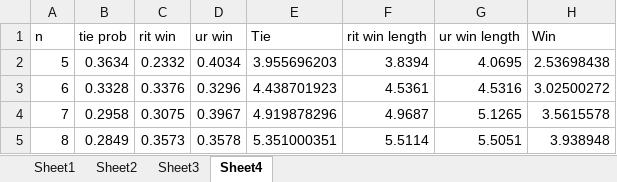
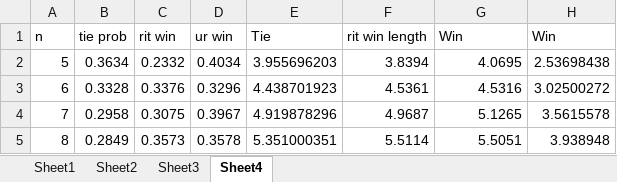
Before and after one commit to tonocm/TicTacOhNo_N-Research, an Excel workbook: All Pretty Graphs 100.xlsx, sheet Sheet4, drawn as a sheet; only a part is shown; values as stored, in another font and other column widths than the file's, no borders; charts and pictures not drawn; the diff names each change by its address in the sheet, - before the commit and + after, or states it on an @@ line.

```diff
--- a/All Pretty Graphs 100.xlsx (sheet Sheet4)
+++ b/All Pretty Graphs 100.xlsx (sheet Sheet4)
-G1: ur win length
+G1: Win
```
Also changed, not shown: charts or pictures, 7 other files.
